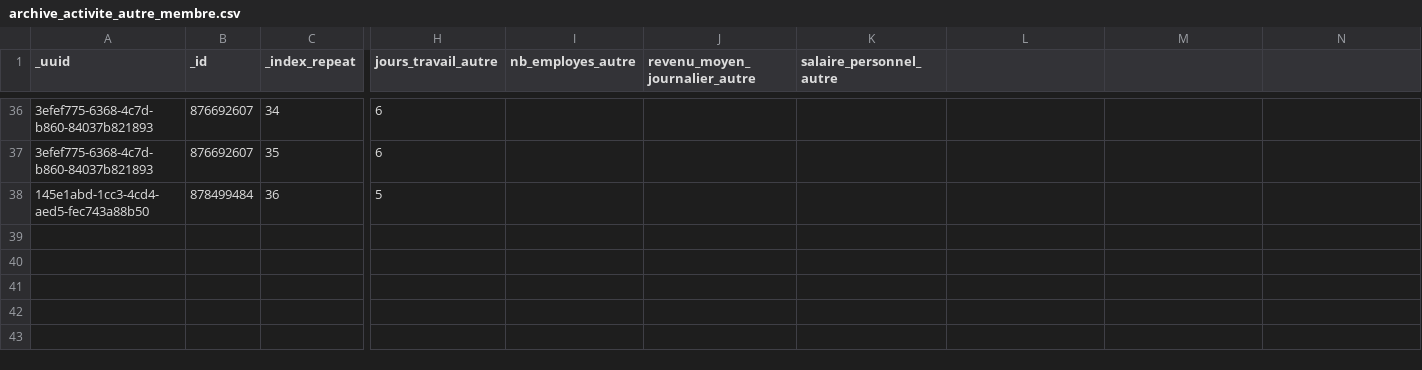
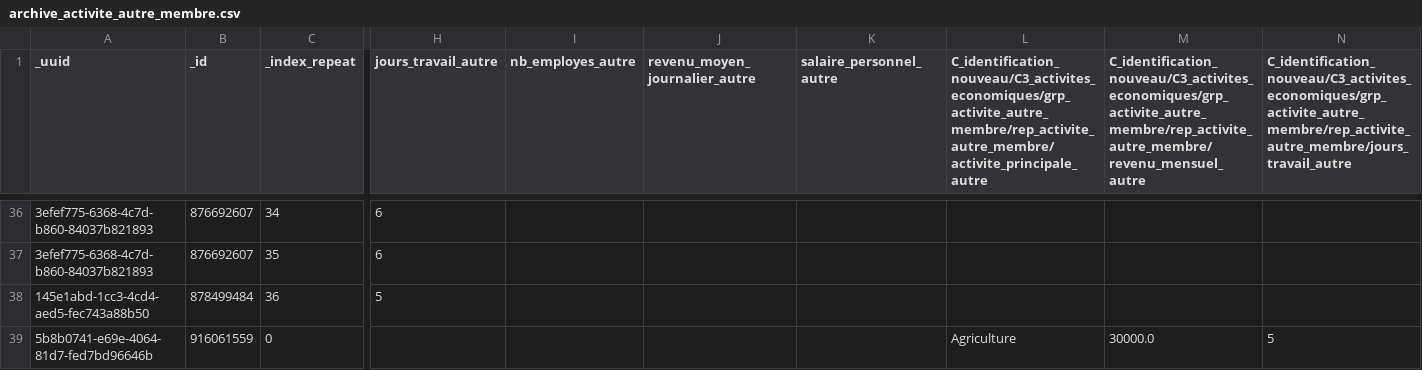
Before and after one commit to giresedoung-png/eak-par-geoportail, a CSV file: scripts/archive/archive_activite_autre_membre.csv, drawn as a sheet; only a part is shown, gaps mark what is left out; rows hold the shown columns only; the diff names each change by its address in the sheet, - before the commit and + after, or states it on an @@ line.

```diff
--- a/scripts/archive/archive_activite_autre_membre.csv
+++ b/scripts/archive/archive_activite_autre_membre.csv
-L1: (empty)
+L1: C_identification_nouveau/C3_activites_economiques/grp_activite_autre_membre/rep_activite_autre_membre/activite_principale_autre
-M1: (empty)
+M1: C_identification_nouveau/C3_activites_economiques/grp_activite_autre_membre/rep_activite_autre_membre/revenu_mensuel_autre
-N1: (empty)
+N1: C_identification_nouveau/C3_activites_economiques/grp_activite_autre_membre/rep_activite_autre_membre/jours_travail_autre
+row 39: 5b8b0741-e69e-4064-81d7-fed7bd96646b | 916061559 | 0 |  |  |  |  | Agriculture | 30000.0 | 5
```
Also changed, not shown: scripts/archive/archive_activite_conjoint.csv, scripts/archive/archive_pap_decret.csv, 5 other files.
